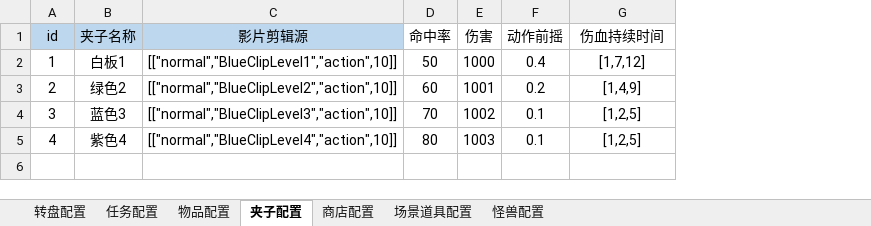
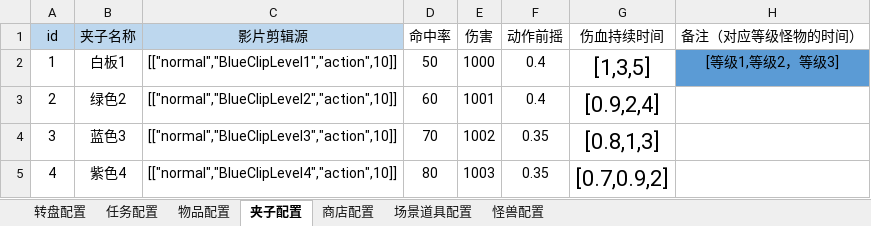
Before and after one commit to j8383888/CatchDoll, an Excel workbook: resource/table/游戏配置.xlsx, sheet 夹子配置, drawn as a sheet; values as stored, in another font and other column widths than the file's, no borders; conditional formats not drawn; the diff names each change by its address in the sheet, - before the commit and + after, or states it on an @@ line.

```diff
--- a/resource/table/游戏配置.xlsx (sheet 夹子配置)
+++ b/resource/table/游戏配置.xlsx (sheet 夹子配置)
+column H (备注（对应等级怪物的时间）), row 2: [等级1,等级2，等级3]
-G2 (伤血持续时间): [1,7,12]
+G2 (伤血持续时间): [1,3,5]
@@ G2:G5 text size: larger @@
-F3 (动作前摇): 0.2
+F3 (动作前摇): 0.4
-G3 (伤血持续时间): [1,4,9]
+G3 (伤血持续时间): [0.9,2,4]
-F4:F5 (动作前摇): 0.1
+F4:F5 (动作前摇): 0.35
-G4 (伤血持续时间): [1,2,5]
+G4 (伤血持续时间): [0.8,1,3]
-G5 (伤血持续时间): [1,2,5]
+G5 (伤血持续时间): [0.7,0.9,2]
```
Also changed, not shown: sheet 怪兽配置, 10 other files.
